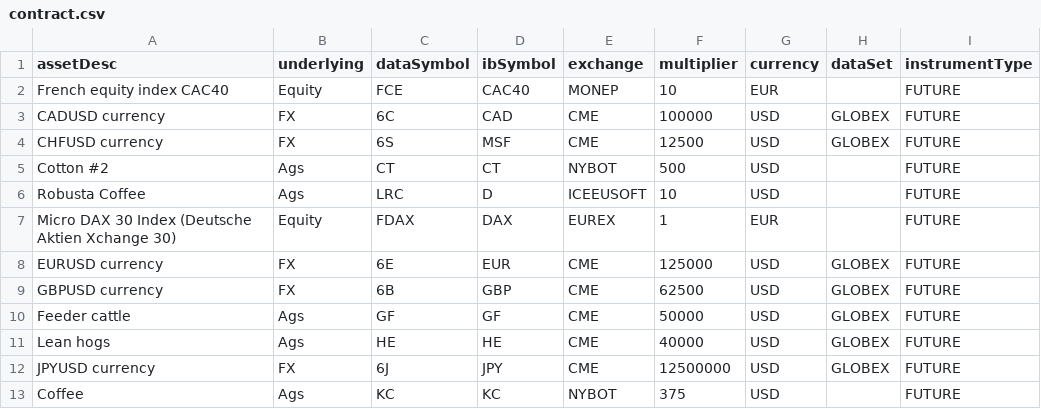
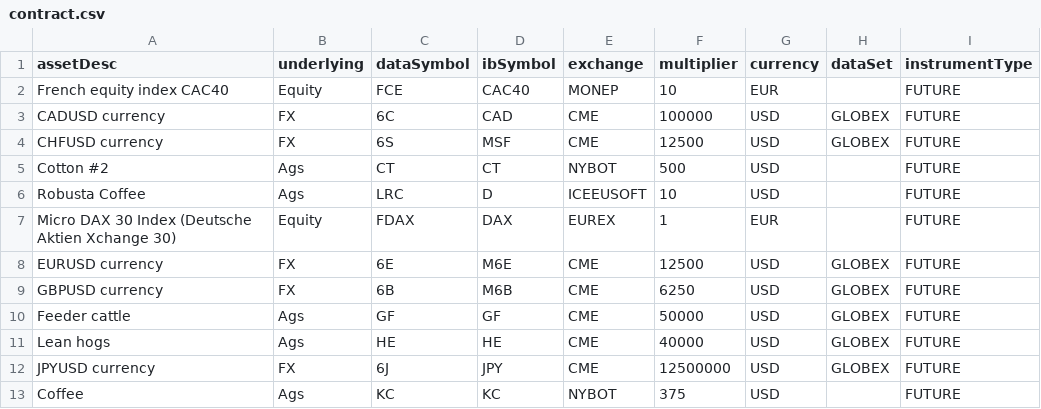
Before and after one commit to AlgoGators/algo_trade, a CSV file: data/contract.csv, drawn as a sheet; only a part is shown.

Commit message:
Fixed multipliers

```diff
--- a/data/contract.csv
+++ b/data/contract.csv
@@ -7,4 +7,4 @@ Robusta Coffee,Ags,LRC,D,ICEEUSOFT,10,USD,,FUTURE
 Micro DAX 30 Index (Deutsche Aktien Xchange 30),Equity,FDAX,DAX,EUREX,1,EUR,,FUTURE
-EURUSD currency,FX,6E,EUR,CME,125000,USD,GLOBEX,FUTURE
-GBPUSD currency,FX,6B,GBP,CME,62500,USD,GLOBEX,FUTURE
+EURUSD currency,FX,6E,M6E,CME,12500,USD,GLOBEX,FUTURE
+GBPUSD currency,FX,6B,M6B,CME,6250,USD,GLOBEX,FUTURE
 Feeder cattle,Ags,GF,GF,CME,50000,USD,GLOBEX,FUTURE
```
